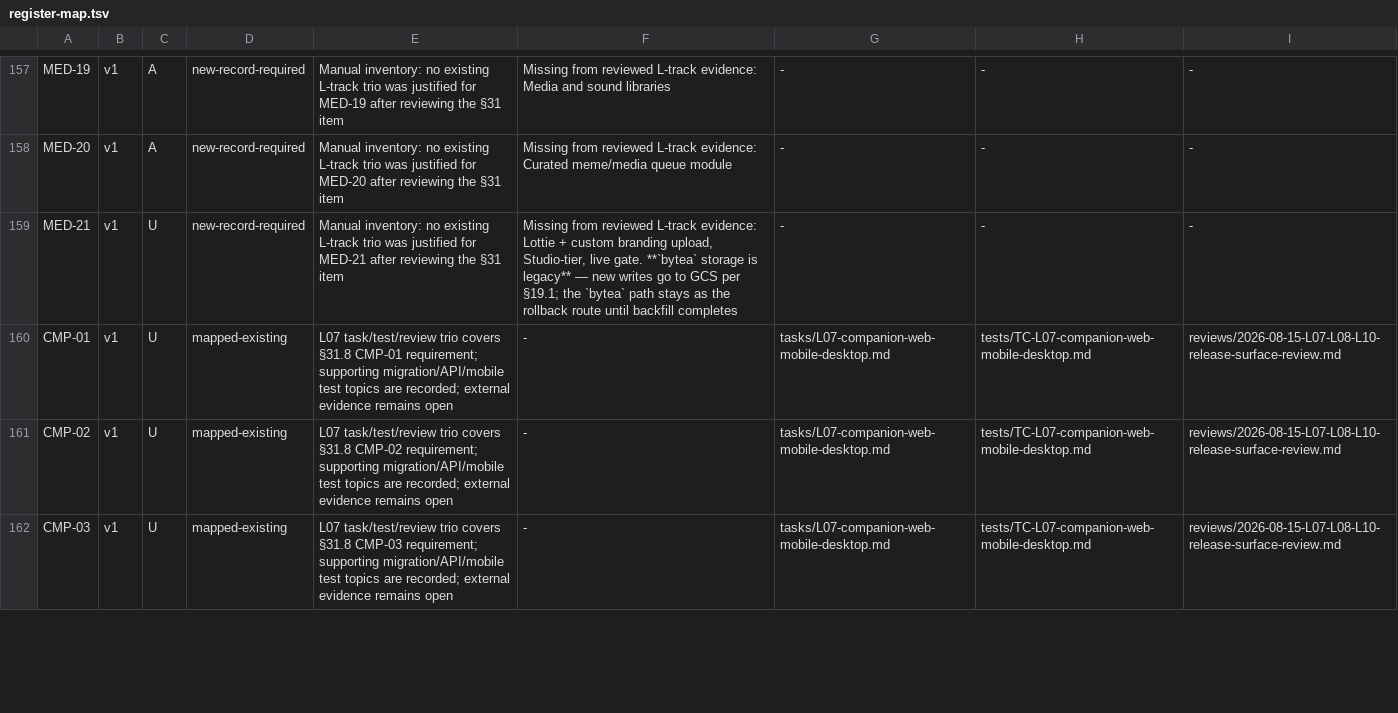
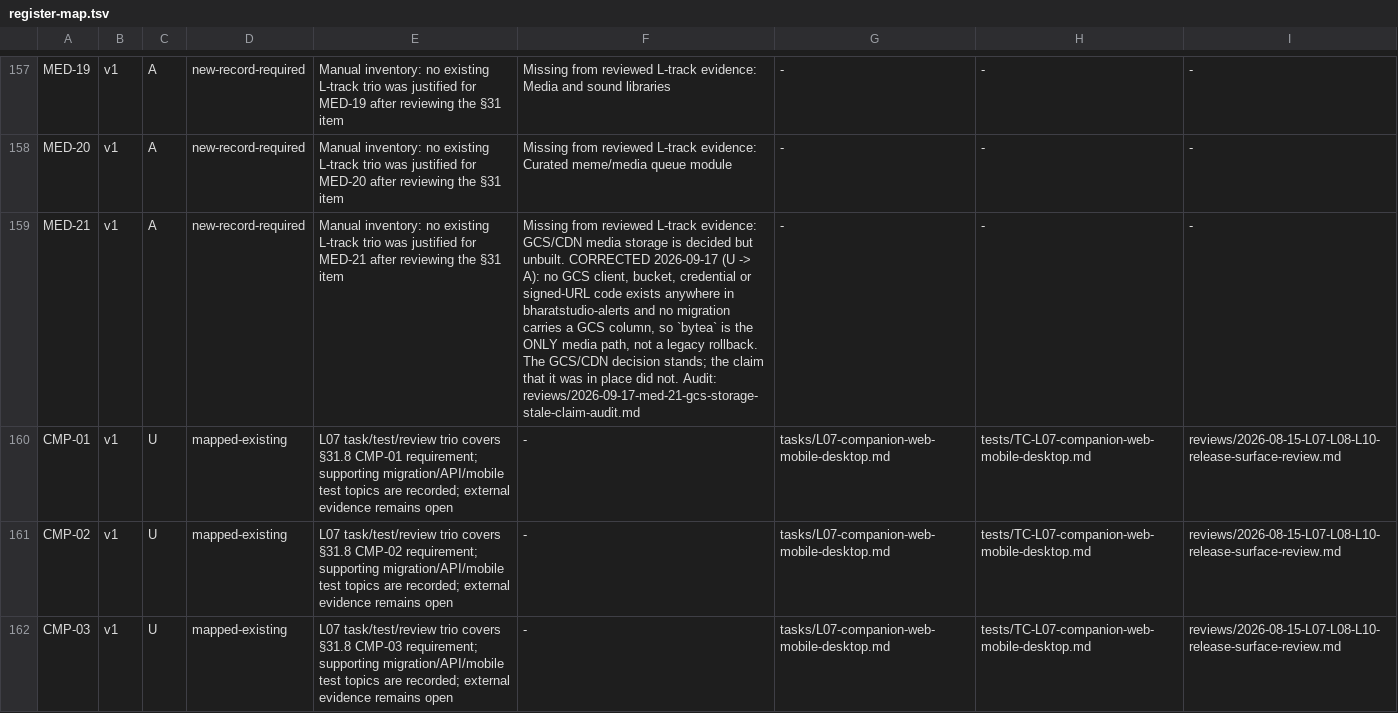
Before and after one commit to imsukhe/bharatstudio-requirements, a TSV file: active/traceability/register-map.tsv, drawn as a sheet; only a part is shown, gaps mark what is left out.

```diff
--- a/active/traceability/register-map.tsv
+++ b/active/traceability/register-map.tsv
@@ -158,3 +158,3 @@ MED-19	v1	A	new-record-required	Manual inventory: no existing L-track trio was j
 MED-20	v1	A	new-record-required	Manual inventory: no existing L-track trio was justified for MED-20 after reviewing the §31 item	Missing from reviewed L-track evidence: Curated meme/media queue module	-	-	-
-MED-21	v1	U	new-record-required	Manual inventory: no existing L-track trio was justified for MED-21 after reviewing the §31 item	Missing from reviewed L-track evidence: Lottie + custom branding upload, Studio-tier, live gate. **`bytea` storage is legacy** — new writes go to GCS per §19.1; the `bytea` path stays as the rollback route until backfill completes	-	-	-
+MED-21	v1	A	new-record-required	Manual inventory: no existing L-track trio was justified for MED-21 after reviewing the §31 item	Missing from reviewed L-track evidence: GCS/CDN media storage is decided but unbuilt. CORRECTED 2026-09-17 (U -> A): no GCS client, bucket, credential or signed-URL code exists anywhere in bharatstudio-alerts and no migration carries a GCS column, so `bytea` is the ONLY media path, not a legacy rollback. The GCS/CDN decision stands; the claim that it was in place did not. Audit: reviews/2026-09-17-med-21-gcs-storage-stale-claim-audit.md	-	-	-
 CMP-01	v1	U	mapped-existing	L07 task/test/review trio covers §31.8 CMP-01 requirement; supporting migration/API/mobile test topics are recorded; external evidence remains open	-	tasks/L07-companion-web-mobile-desktop.md	tests/TC-L07-companion-web-mobile-desktop.md	reviews/2026-08-15-L07-L08-L10-release-surface-review.md
```
Also changed, not shown: 18 other files.
